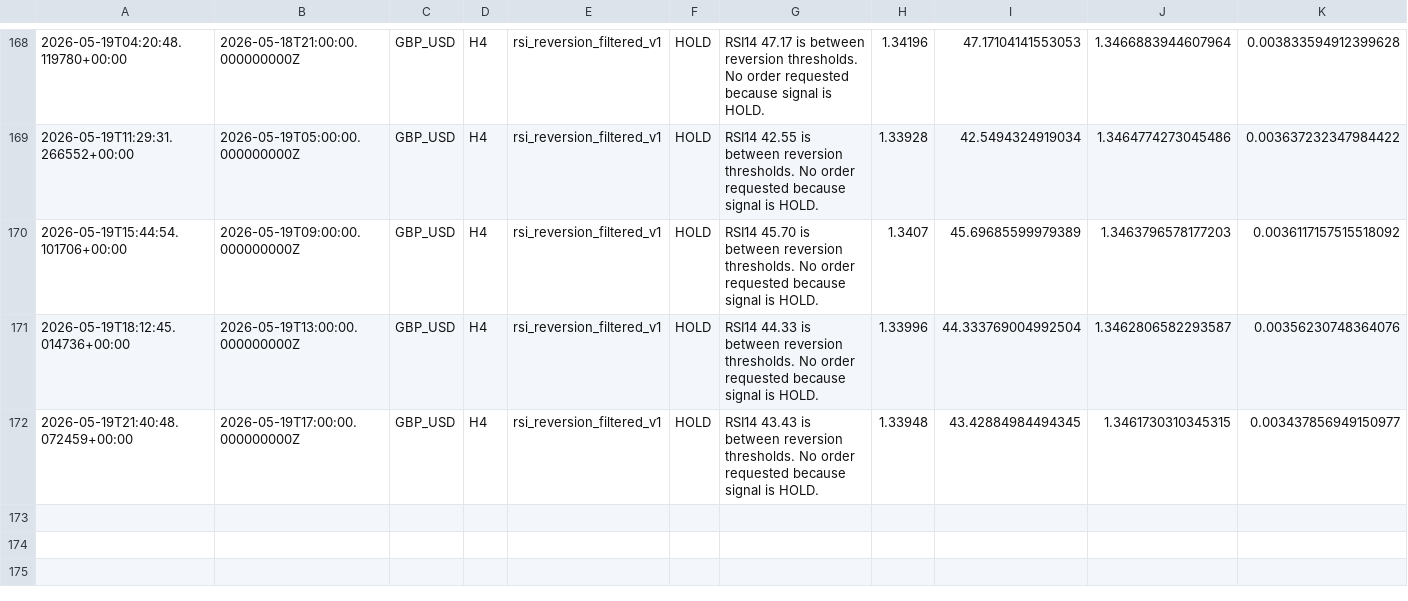
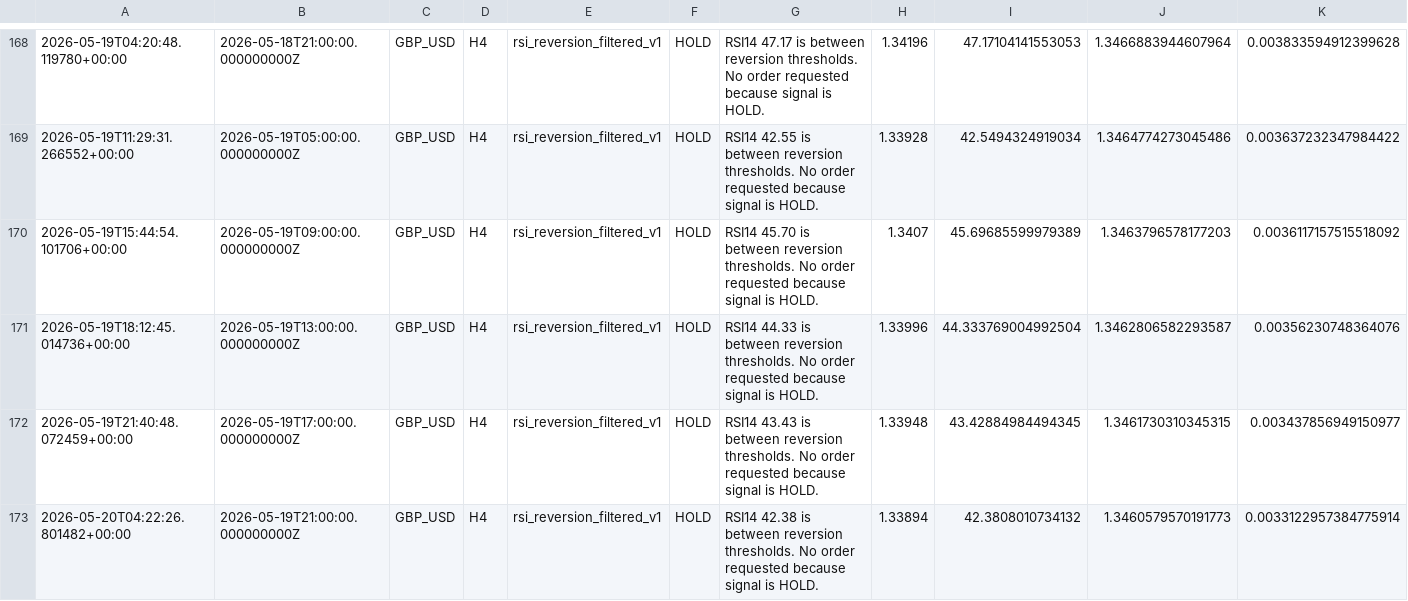
Before and after one commit to NaoWasTaken/trading-bot-research, a CSV file: storage/forward_test_log.csv, drawn as a sheet; only a part is shown, gaps mark what is left out; rows hold the shown columns only; the diff names each change by its address in the sheet, - before the commit and + after, or states it on an @@ line.

```diff
--- a/storage/forward_test_log.csv
+++ b/storage/forward_test_log.csv
+row 173: 2026-05-20T04:22:26.801482+00:00 | 2026-05-19T21:00:00.000000000Z | GBP_USD | H4 | rsi_reversion_filtered_v1 | HOLD | RSI14 42.38 is between reversion thresholds. No order requested because signal is HOLD. | 1.33894 | 42.3808010734132 | 1.3460579570191773 | 0.0033122957384775914
```
